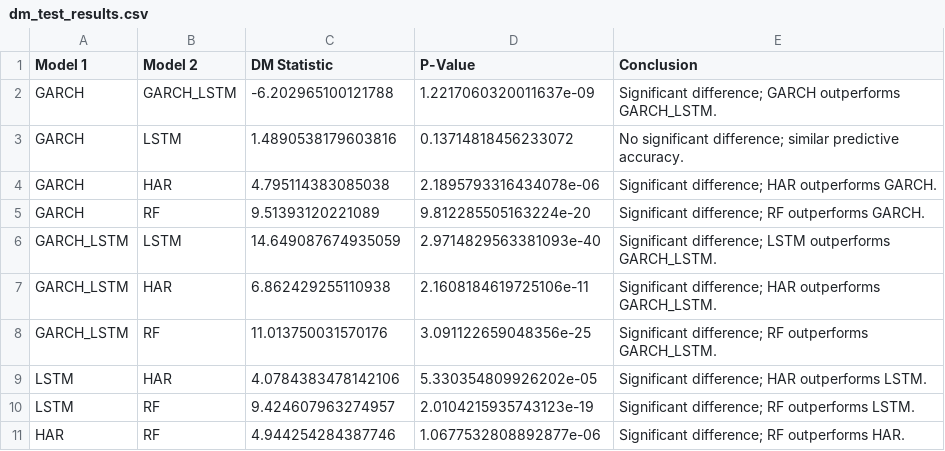
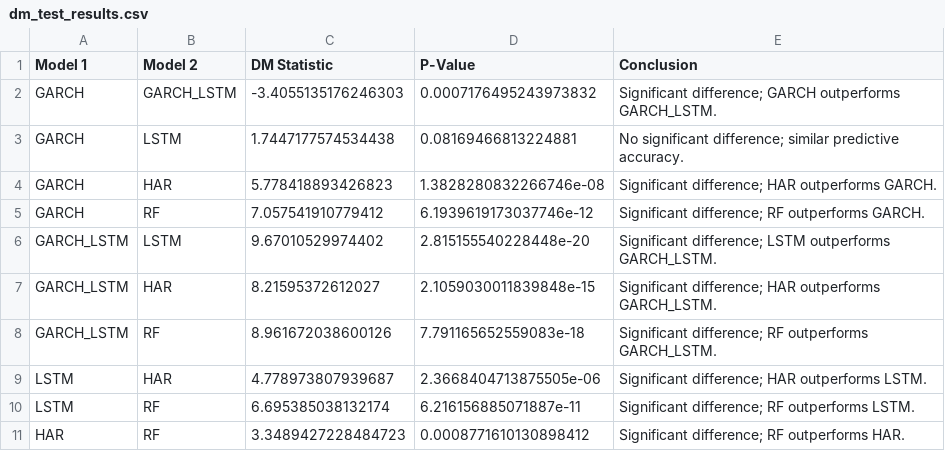
Before and after one commit to zhyoung17/crypto-rv-forecast, a CSV file: notebooks/results/dm_test_results.csv, drawn as a sheet.

Commit message:
Pushed RF and HAR eval results

```diff
--- a/notebooks/results/dm_test_results.csv
+++ b/notebooks/results/dm_test_results.csv
@@ -1,11 +1,11 @@
 Model 1,Model 2,DM Statistic,P-Value,Conclusion
-GARCH,GARCH_LSTM,-6.202965100121788,1.2217060320011637e-09,Significant difference; GARCH outperforms GARCH_LSTM.
-GARCH,LSTM,1.4890538179603816,0.13714818456233072,No significant difference; similar predictive accuracy.
-GARCH,HAR,4.795114383085038,2.1895793316434078e-06,Significant difference; HAR outperforms GARCH.
-GARCH,RF,9.51393120221089,9.812285505163224e-20,Significant difference; RF outperforms GARCH.
-GARCH_LSTM,LSTM,14.649087674935059,2.9714829563381093e-40,Significant difference; LSTM outperforms GARCH_LSTM.
-GARCH_LSTM,HAR,6.862429255110938,2.1608184619725106e-11,Significant difference; HAR outperforms GARCH_LSTM.
-GARCH_LSTM,RF,11.013750031570176,3.091122659048356e-25,Significant difference; RF outperforms GARCH_LSTM.
-LSTM,HAR,4.0784383478142106,5.330354809926202e-05,Significant difference; HAR outperforms LSTM.
-LSTM,RF,9.424607963274957,2.0104215935743123e-19,Significant difference; RF outperforms LSTM.
-HAR,RF,4.944254284387746,1.0677532808892877e-06,Significant difference; RF outperforms HAR.
+GARCH,GARCH_LSTM,-3.4055135176246303,0.0007176495243973832,Significant difference; GARCH outperforms GARCH_LSTM.
+GARCH,LSTM,1.7447177574534438,0.08169466813224881,No significant difference; similar predictive accuracy.
+GARCH,HAR,5.778418893426823,1.3828280832266746e-08,Significant difference; HAR outperforms GARCH.
+GARCH,RF,7.057541910779412,6.1939619173037746e-12,Significant difference; RF outperforms GARCH.
+GARCH_LSTM,LSTM,9.67010529974402,2.815155540228448e-20,Significant difference; LSTM outperforms GARCH_LSTM.
+GARCH_LSTM,HAR,8.21595372612027,2.1059030011839848e-15,Significant difference; HAR outperforms GARCH_LSTM.
+GARCH_LSTM,RF,8.961672038600126,7.791165652559083e-18,Significant difference; RF outperforms GARCH_LSTM.
+LSTM,HAR,4.778973807939687,2.3668404713875505e-06,Significant difference; HAR outperforms LSTM.
+LSTM,RF,6.695385038132174,6.216156885071887e-11,Significant difference; RF outperforms LSTM.
+HAR,RF,3.3489427228484723,0.0008771610130898412,Significant difference; RF outperforms HAR.
```
Also changed, not shown: 2 other files.
